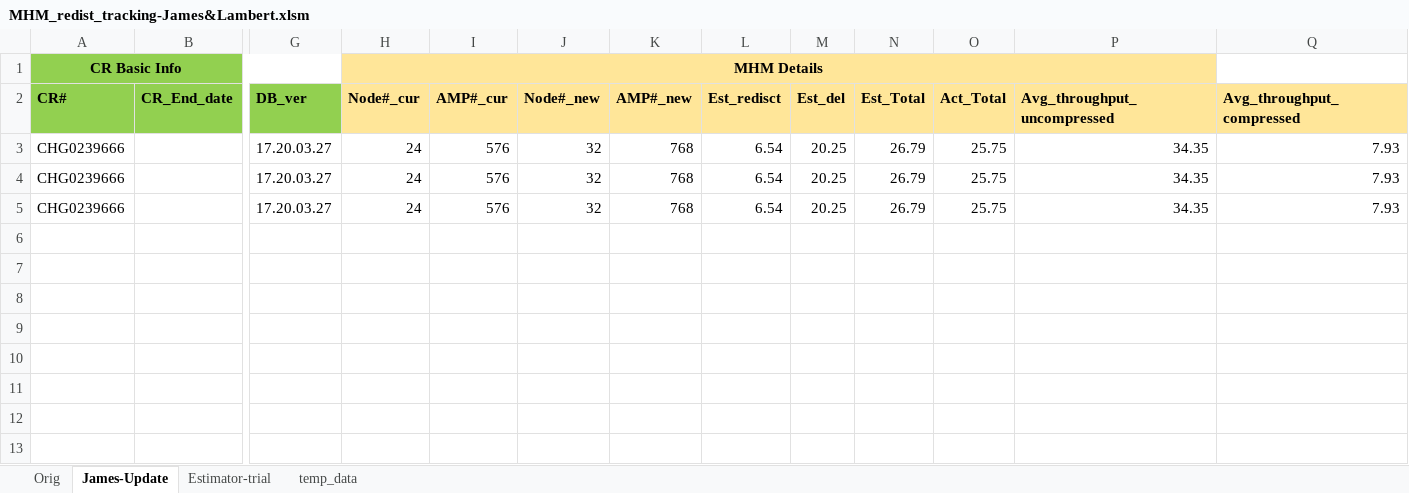
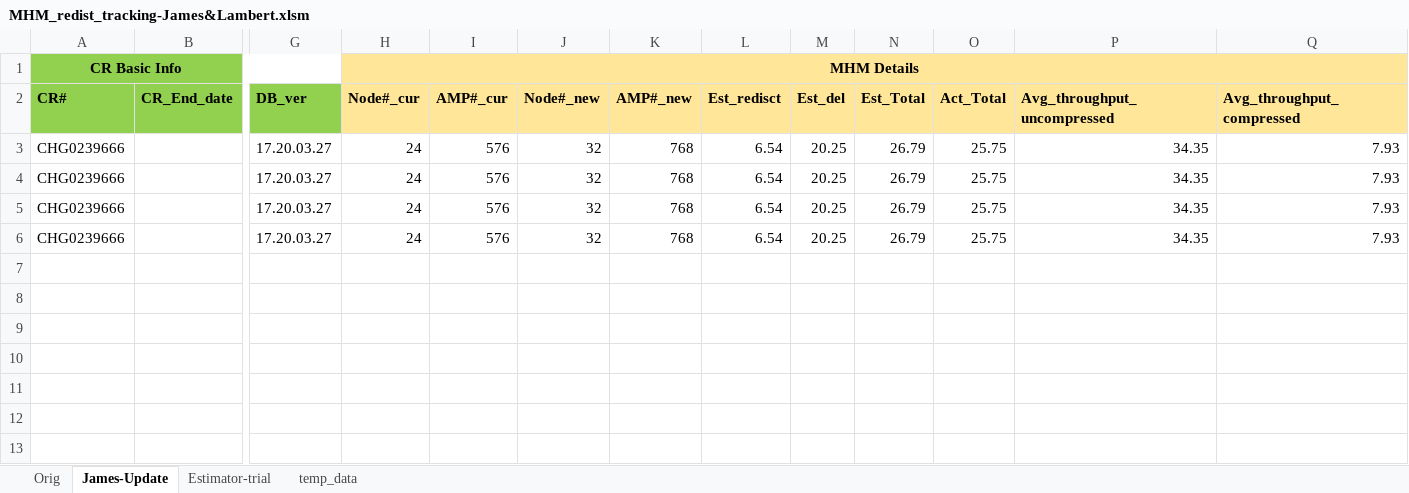
Before and after one commit to lh185009/upgtools4gcc, an Excel workbook: scripts/MHM_redist_tracking-James&Lambert.xlsm, sheet James-Update, drawn as a sheet; only a part is shown, gaps mark what is left out; values as stored, in another font and other column widths than the file's, no borders; removed rows and columns are numbered as before the commit, all else as after; rows hold the shown columns only; the diff names each change by its address in the sheet, - before the commit and + after, or states it on an @@ line.

```diff
--- a/scripts/MHM_redist_tracking-James&Lambert.xlsm (sheet James-Update)
+++ b/scripts/MHM_redist_tracking-James&Lambert.xlsm (sheet James-Update)
-H1:P1 merged
+H1:Q1 merged
-row 6: (empty)
+row 6: CHG0239666 |  | 17.20.03.27 | 24 | 576 | 32 | 768 | 6.54 | 20.25 | 26.79 | 25.75 | 34.35 | 7.93
```
Also changed, not shown: sheet temp_data, sheet Estimator-trial, 4 other files.
